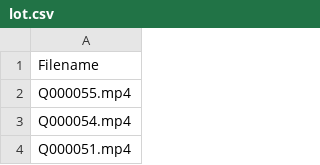
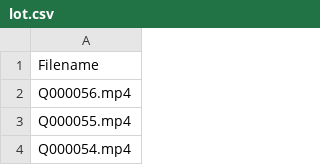
Before and after one commit to MansfieldPlumbing/art4quinn, a CSV file: lot.csv, drawn as a sheet; only a part is shown; the shorter side is filled out with more unchanged rows.

```diff
--- a/lot.csv
+++ b/lot.csv
@@ -1,2 +1,3 @@
 Filename
+Q000056.mp4
 Q000055.mp4
```
Also changed, not shown: 2 other files.
